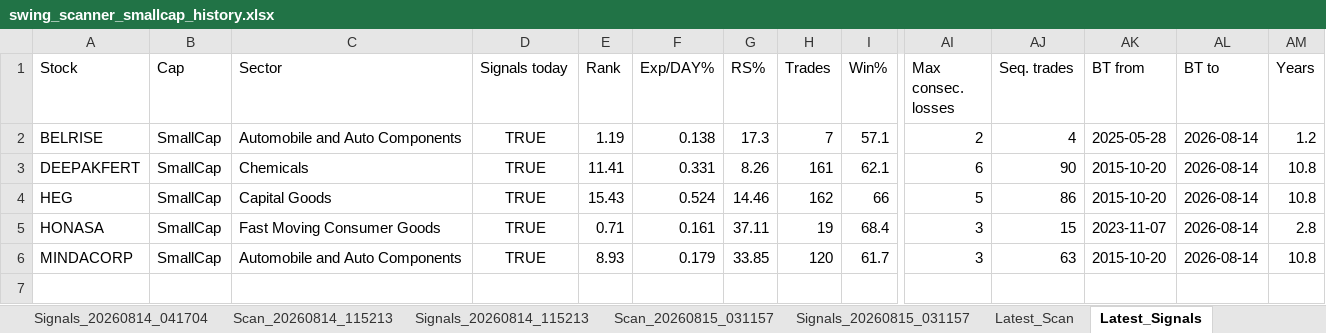
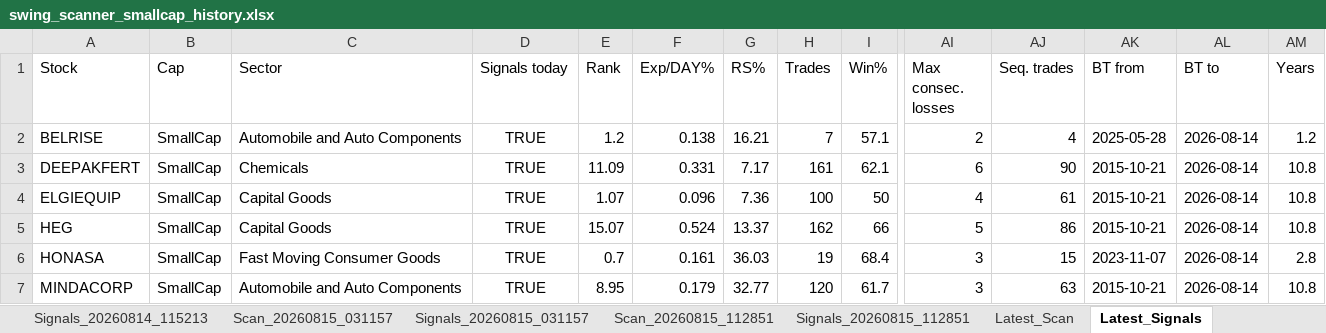
Before and after one commit to PavanSaiNekkala/Swing_Scanner_Latest, an Excel workbook: downloads/history/swing_scanner_smallcap_history.xlsx, sheet Latest_Signals, drawn as a sheet; only a part is shown, gaps mark what is left out; values as stored, in another font and other column widths than the file's, no borders; addresses are those after the commit; rows hold the shown columns only; the diff names each change by its address in the sheet, - before the commit and + after, or states it on an @@ line.

```diff
--- a/downloads/history/swing_scanner_smallcap_history.xlsx (sheet Latest_Signals)
+++ b/downloads/history/swing_scanner_smallcap_history.xlsx (sheet Latest_Signals)
-E2 (Rank): 1.19
+E2 (Rank): 1.2
-G2 (RS%): 17.3
+G2 (RS%): 16.21
-E3 (Rank): 11.41
+E3 (Rank): 11.09
-G3 (RS%): 8.26
+G3 (RS%): 7.17
-AK3 (BT from): 2015-10-20
+AK3 (BT from): 2015-10-21
+row 4: ELGIEQUIP | SmallCap | Capital Goods | TRUE | 1.07 | 0.096 | 7.36 | 100 | 50 | 4 | 61 | 2015-10-21 | 2026-08-14 | 10.8
-E5 (Rank): 15.43
+E5 (Rank): 15.07
-G5 (RS%): 14.46
+G5 (RS%): 13.37
-AK5 (BT from): 2015-10-20
+AK5 (BT from): 2015-10-21
-E6 (Rank): 0.71
+E6 (Rank): 0.7
-G6 (RS%): 37.11
+G6 (RS%): 36.03
-E7 (Rank): 8.93
+E7 (Rank): 8.95
-G7 (RS%): 33.85
+G7 (RS%): 32.77
-AK7 (BT from): 2015-10-20
+AK7 (BT from): 2015-10-21
```
Also changed, not shown: sheet Latest_Scan, other sheet tabs.
